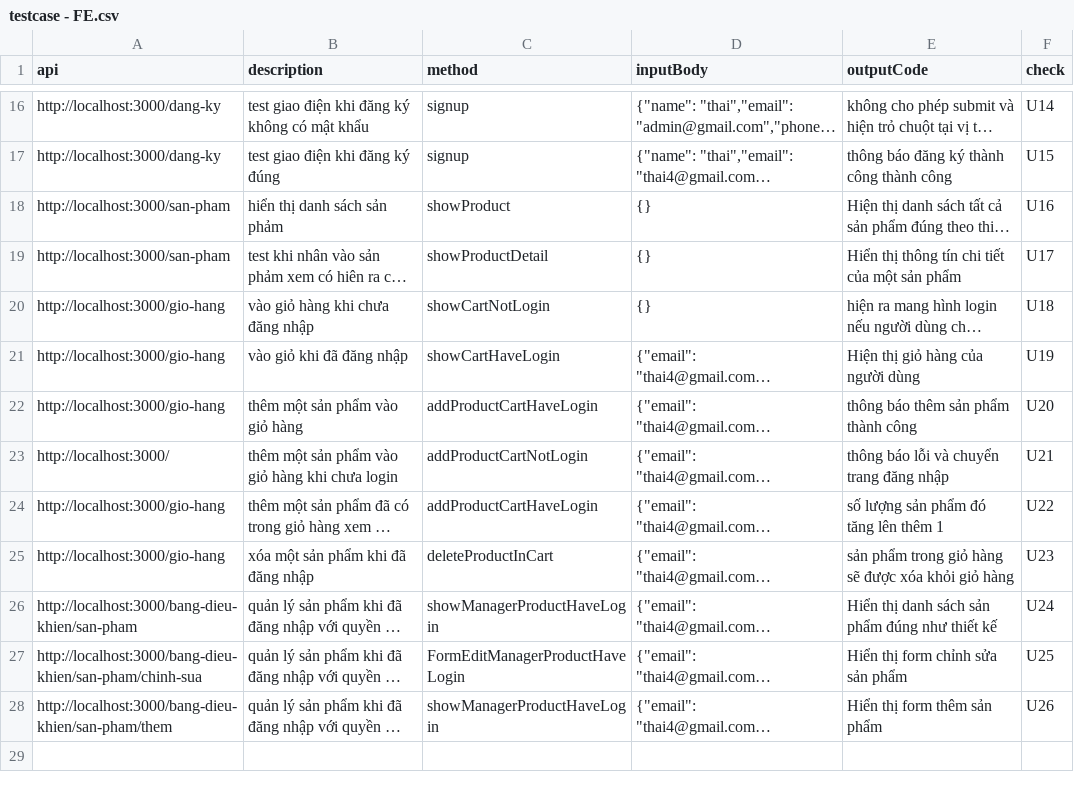
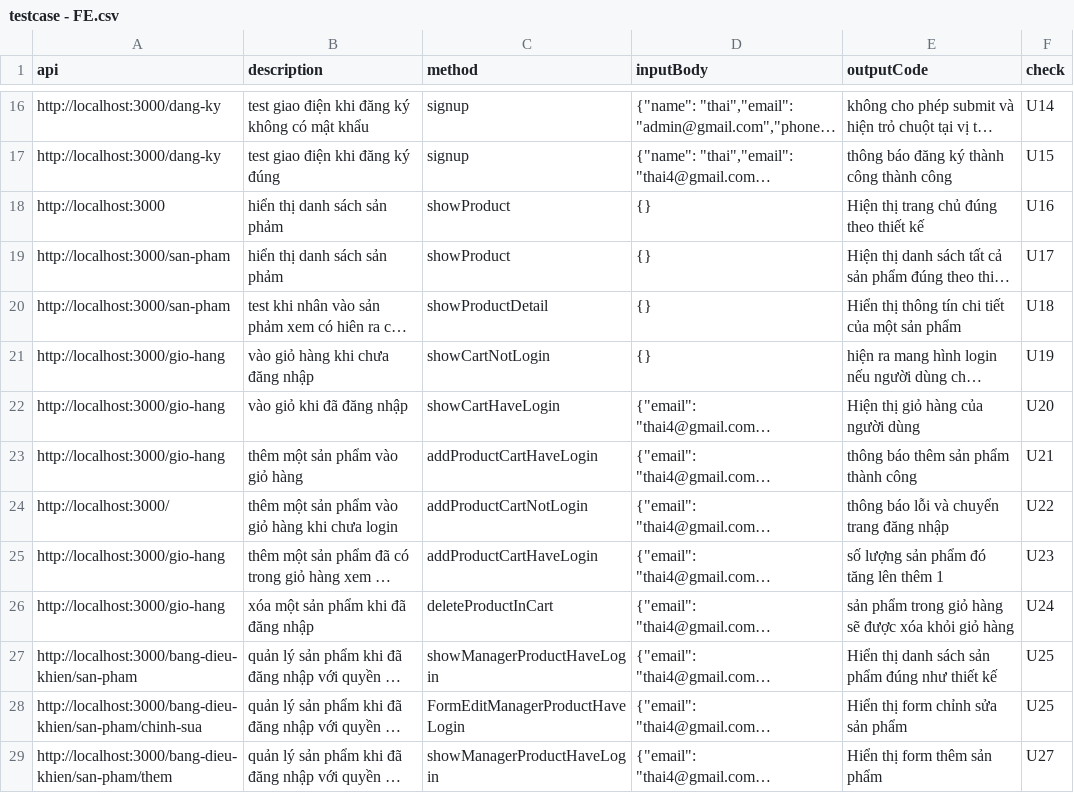
Before and after one commit to tu-lam/watch-store, a CSV file: testcase/testcase - FE.csv, drawn as a sheet; only a part is shown, gaps mark what is left out; long unchanged cells end in …; addresses are those after the commit; the diff names each change by its address in the sheet, - before the commit and + after, or states it on an @@ line.

```diff
--- a/testcase/testcase - FE.csv
+++ b/testcase/testcase - FE.csv
+row 18: http://localhost:3000 | hiển thị danh sách sản phảm | showProduct | {} | Hiện thị trang chủ đúng theo thiết kế | U16
-F19 (check): U16
+F19 (check): U17
-F20 (check): U17
+F20 (check): U18
-F21 (check): U18
+F21 (check): U19
-F22 (check): U19
+F22 (check): U20
-F23 (check): U20
+F23 (check): U21
-F24 (check): U21
+F24 (check): U22
-F25 (check): U22
+F25 (check): U23
-F26 (check): U23
+F26 (check): U24
-F27 (check): U24
+F27 (check): U25
-F29 (check): U26
+F29 (check): U27
```
Also changed, not shown: 23 other files.
